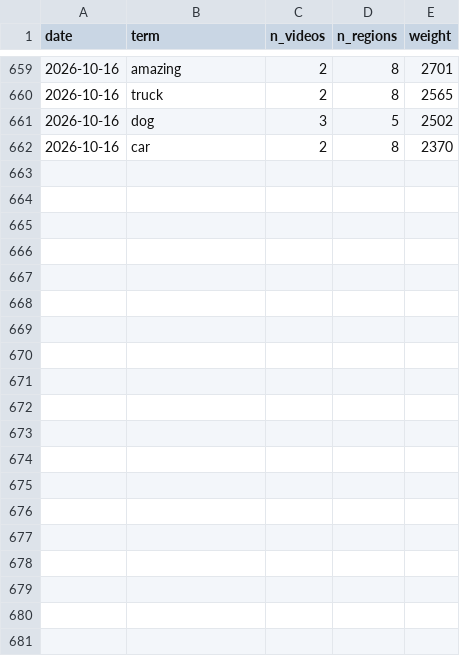
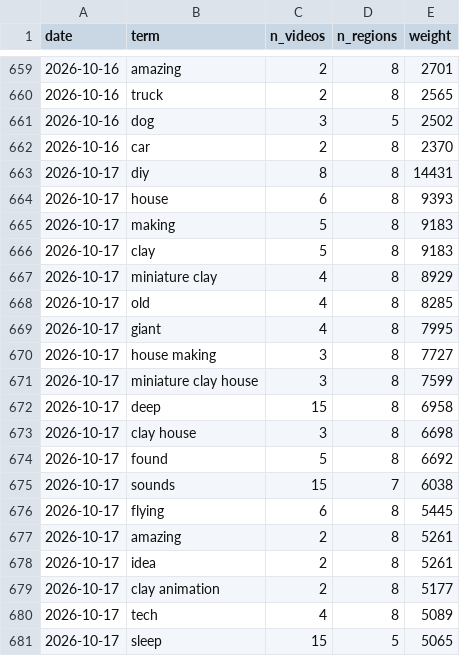
Before and after one commit to nghailong12102000/yt-trend-radar, a CSV file: data/keywords_history.csv, drawn as a sheet; only a part is shown, gaps mark what is left out; the diff covers the shown part only.

```diff
--- a/data/keywords_history.csv
+++ b/data/keywords_history.csv
@@ -662 +662,20 @@ date,term,n_videos,n_regions,weight
 2026-10-16,car,2,8,2370
+2026-10-17,diy,8,8,14431
+2026-10-17,house,6,8,9393
+2026-10-17,making,5,8,9183
+2026-10-17,clay,5,8,9183
+2026-10-17,miniature clay,4,8,8929
+2026-10-17,old,4,8,8285
+2026-10-17,giant,4,8,7995
+2026-10-17,house making,3,8,7727
+2026-10-17,miniature clay house,3,8,7599
+2026-10-17,deep,15,8,6958
+2026-10-17,clay house,3,8,6698
+2026-10-17,found,5,8,6692
+2026-10-17,sounds,15,7,6038
+2026-10-17,flying,6,8,5445
+2026-10-17,amazing,2,8,5261
+2026-10-17,idea,2,8,5261
+2026-10-17,clay animation,2,8,5177
+2026-10-17,tech,4,8,5089
+2026-10-17,sleep,15,5,5065
```
Also changed, not shown: 21 added rows elsewhere in this file, data/keywords.csv, data/latest.csv, 2 other files.
